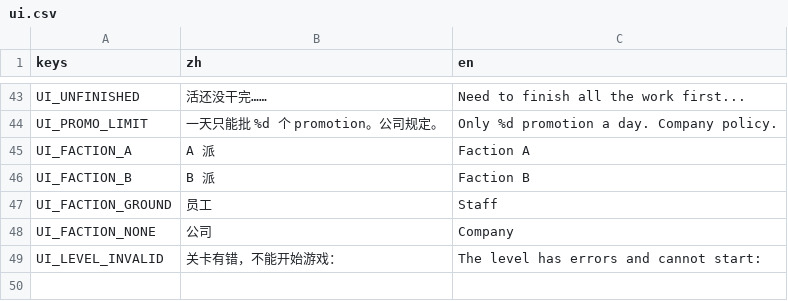
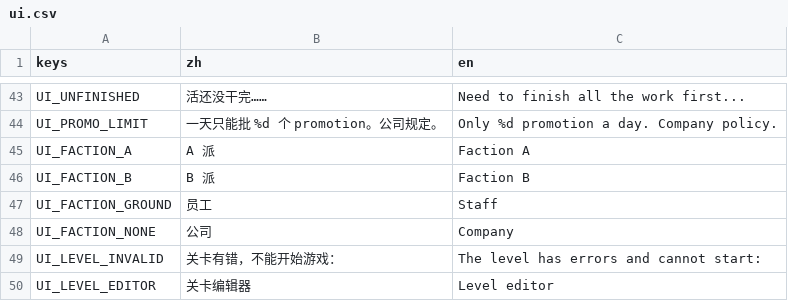
Before and after one commit to redmaker007/offast, a CSV file: locale/ui.csv, drawn as a sheet; only a part is shown, gaps mark what is left out.

```diff
--- a/locale/ui.csv
+++ b/locale/ui.csv
@@ -49 +49,2 @@ UI_FACTION_NONE,公司,Company
 UI_LEVEL_INVALID,关卡有错，不能开始游戏：,The level has errors and cannot start:
+UI_LEVEL_EDITOR,关卡编辑器,Level editor
```
Also changed, not shown: 10 other files.
